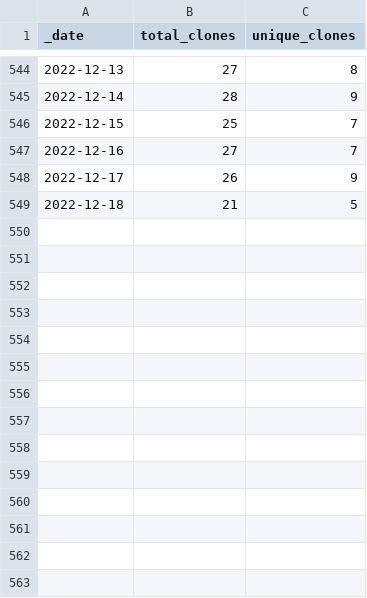
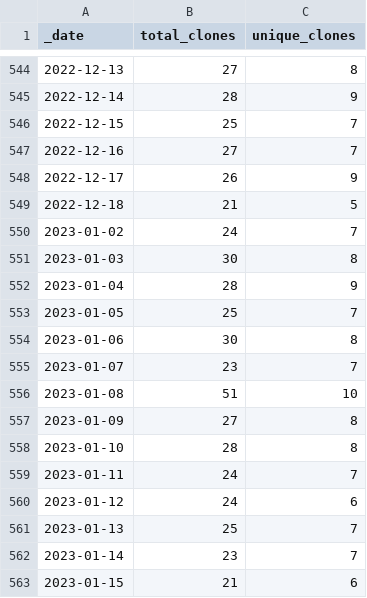
Before and after one commit to AlexRogalskiy/android-patterns, a CSV file: traffic/clones.csv, drawn as a sheet; only a part is shown, gaps mark what is left out; the diff names each change by its address in the sheet, - before the commit and + after, or states it on an @@ line.

Commit message:
GitHub traffic

```diff
--- a/traffic/clones.csv
+++ b/traffic/clones.csv
+row 550: 2023-01-02 | 24 | 7
+row 551: 2023-01-03 | 30 | 8
+row 552: 2023-01-04 | 28 | 9
+row 553: 2023-01-05 | 25 | 7
+row 554: 2023-01-06 | 30 | 8
+row 555: 2023-01-07 | 23 | 7
+row 556: 2023-01-08 | 51 | 10
+row 557: 2023-01-09 | 27 | 8
+row 558: 2023-01-10 | 28 | 8
+row 559: 2023-01-11 | 24 | 7
+row 560: 2023-01-12 | 24 | 6
+row 561: 2023-01-13 | 25 | 7
+row 562: 2023-01-14 | 23 | 7
+row 563: 2023-01-15 | 21 | 6
```
Also changed, not shown: traffic/views.csv, 1 other file.
